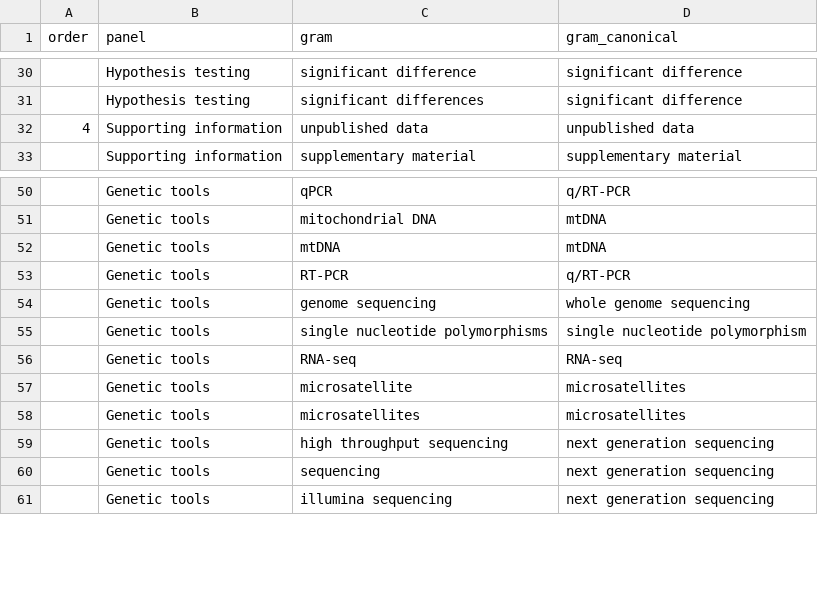
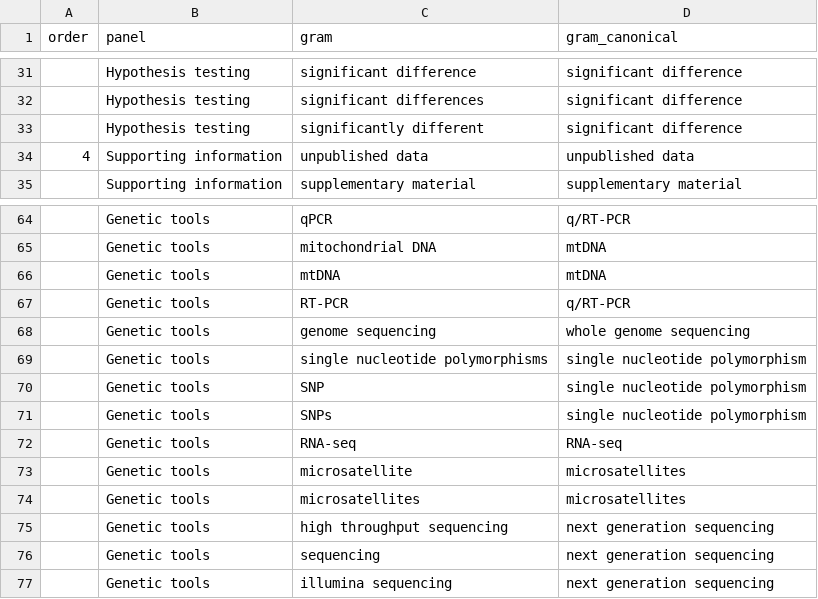
Before and after one commit to seananderson/ecology-trends, a CSV file: data/methods-models-genetics2.csv, drawn as a sheet; only a part is shown, gaps mark what is left out; the diff covers the shown part only.

Commit message:
Add to methods/genetics .csv #19

```diff
--- a/data/methods-models-genetics2.csv
+++ b/data/methods-models-genetics2.csv
@@ -31,2 +32,3 @@ order,panel,gram,gram_canonical
  ,Hypothesis testing,significant differences,significant difference
+ ,Hypothesis testing,significantly different,significant difference
 4,Supporting information,unpublished data,unpublished data
@@ -55,2 +69,4 @@ order,panel,gram,gram_canonical
  ,Genetic tools,single nucleotide polymorphisms,single nucleotide polymorphism
+ ,Genetic tools,SNP,single nucleotide polymorphism
+ ,Genetic tools,SNPs,single nucleotide polymorphism
  ,Genetic tools,RNA-seq,RNA-seq
```
Also changed, not shown: 13 added rows elsewhere in this file.
